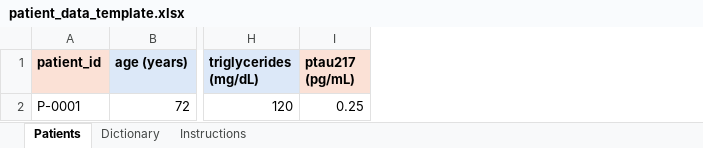
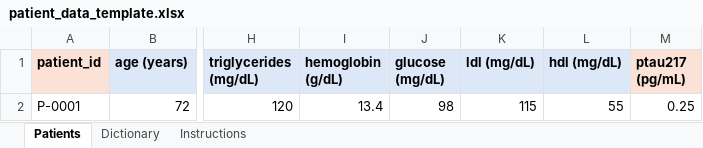
Before and after one commit to redspawner/Random_Forest_Project, an Excel workbook: templates/patient_data_template.xlsx, sheet Patients, drawn as a sheet; only a part is shown, gaps mark what is left out; values as stored, in another font and other column widths than the file's, no borders; the diff names each change by its address in the sheet, - before the commit and + after, or states it on an @@ line.

```diff
--- a/templates/patient_data_template.xlsx (sheet Patients)
+++ b/templates/patient_data_template.xlsx (sheet Patients)
+column I (hemoglobin (g/dL)), row 2: 13.4
+column J (glucose (mg/dL)), row 2: 98
+column K (ldl (mg/dL)), row 2: 115
+column L (hdl (mg/dL)), row 2: 55
```
Also changed, not shown: sheet Dictionary, data/default_training/synthetic_training_dataset.xlsx, data/synthetic/synthetic_new_patients.xlsx, 22 other files.
